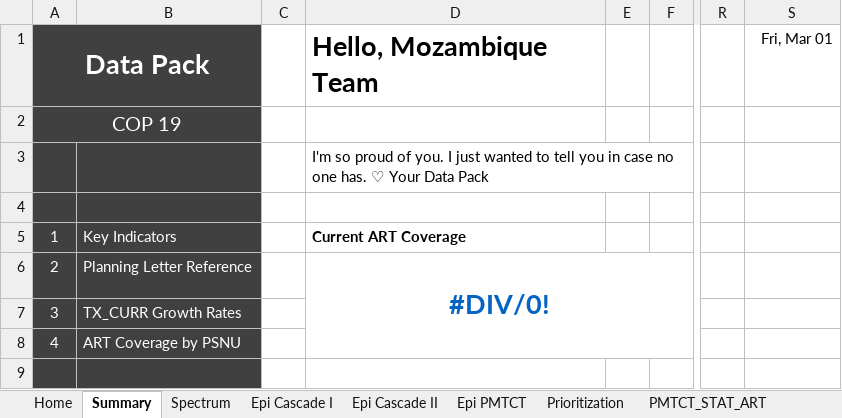
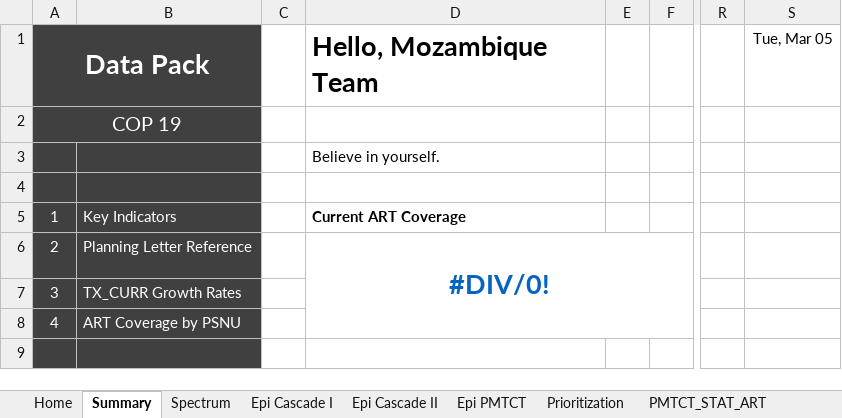
Before and after one commit to pepfar-datim/datapackr, an Excel workbook: data-raw/COP19_Data_Pack_Template_vFINAL.xlsx, sheet Summary, drawn as a sheet; only a part is shown, gaps mark what is left out; values as stored, in another font and other column widths than the file's, no borders; charts and pictures and conditional formats not drawn; the diff names each change by its address in the sheet, - before the commit and + after, or states it on an @@ line.

```diff
--- a/data-raw/COP19_Data_Pack_Template_vFINAL.xlsx (sheet Summary)
+++ b/data-raw/COP19_Data_Pack_Template_vFINAL.xlsx (sheet Summary)
-S1: Fri, Mar 01
+S1: Tue, Mar 05
-D3 (Current ART Coverage): I'm so proud of you. I just wanted to tell you in case no one has. ♡ Your Data Pack
+D3 (Current ART Coverage): Believe in yourself.
```
Also changed, not shown: 3 other files.
